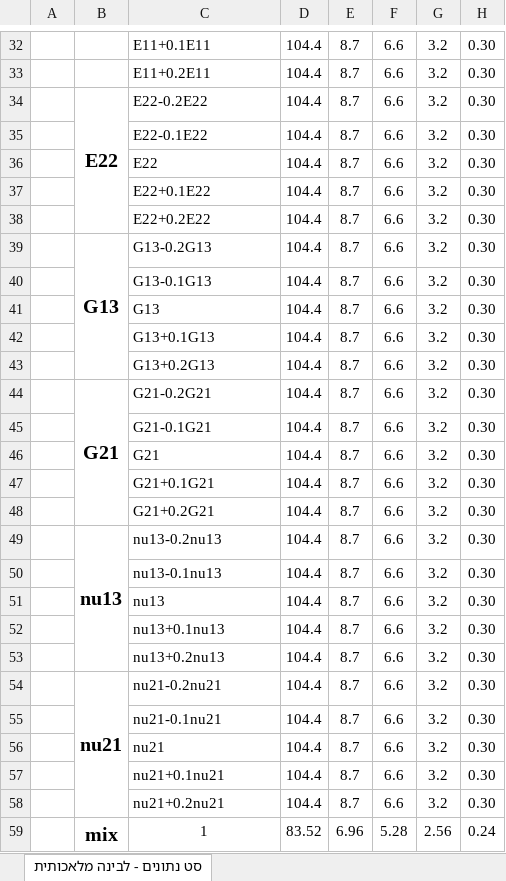
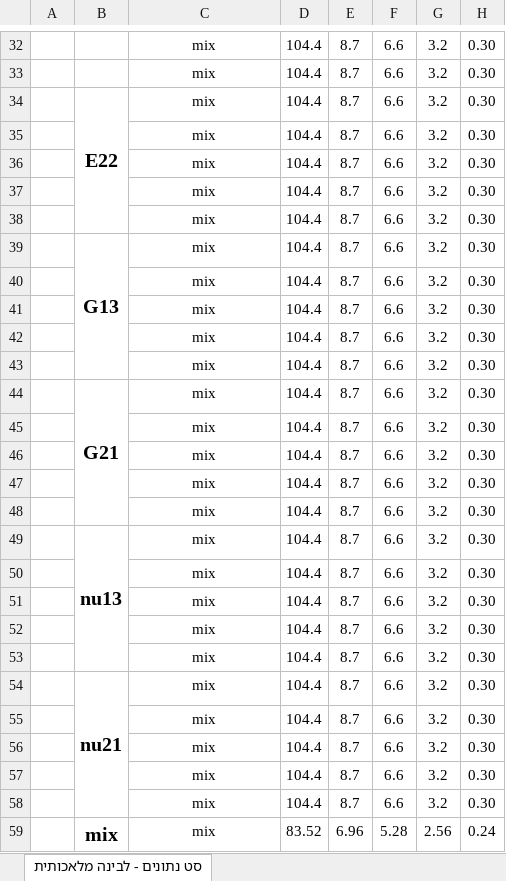
Before and after one commit to itayzaada/DCB_prediction_Using_Machine_Learning, an Excel workbook: data - DCB2.xlsx, sheet סט נתונים - לבינה מלאכותית, drawn as a sheet; only a part is shown, gaps mark what is left out; values as stored, in another font and other column widths than the file's, no borders; the diff covers the shown part only; the diff names each change by its address in the sheet, - before the commit and + after, or states it on an @@ line.

```diff
--- a/data - DCB2.xlsx (sheet סט נתונים - לבינה מלאכותית)
+++ b/data - DCB2.xlsx (sheet סט נתונים - לבינה מלאכותית)
-C32:C58 alignment: left
+C32:C58 alignment: center
-C32: E11+0.1E11
+C32: mix
-C33: E11+0.2E11
+C33: mix
-C34: E22-0.2E22
+C34: mix
-C35: E22-0.1E22
+C35: mix
-C36: E22
+C36: mix
-C37: E22+0.1E22
+C37: mix
-C38: E22+0.2E22
+C38: mix
-C39: G13-0.2G13
+C39: mix
-C40: G13-0.1G13
+C40: mix
-C41: G13
+C41: mix
-C42: G13+0.1G13
+C42: mix
-C43: G13+0.2G13
+C43: mix
-C44: G21-0.2G21
+C44: mix
-C45: G21-0.1G21
+C45: mix
-C46: G21
+C46: mix
-C47: G21+0.1G21
+C47: mix
-C48: G21+0.2G21
+C48: mix
-C49: nu13-0.2nu13
+C49: mix
-C50: nu13-0.1nu13
+C50: mix
-C51: nu13
+C51: mix
-C52: nu13+0.1nu13
+C52: mix
-C53: nu13+0.2nu13
+C53: mix
-C54: nu21-0.2nu21
+C54: mix
-C55: nu21-0.1nu21
+C55: mix
-C56: nu21
+C56: mix
-C57: nu21+0.1nu21
+C57: mix
-C58: nu21+0.2nu21
+C58: mix
-C59: 1
+C59: mix
```
Also changed, not shown: 59 edited cells and cell formats elsewhere in this sheet, 8 other files.
